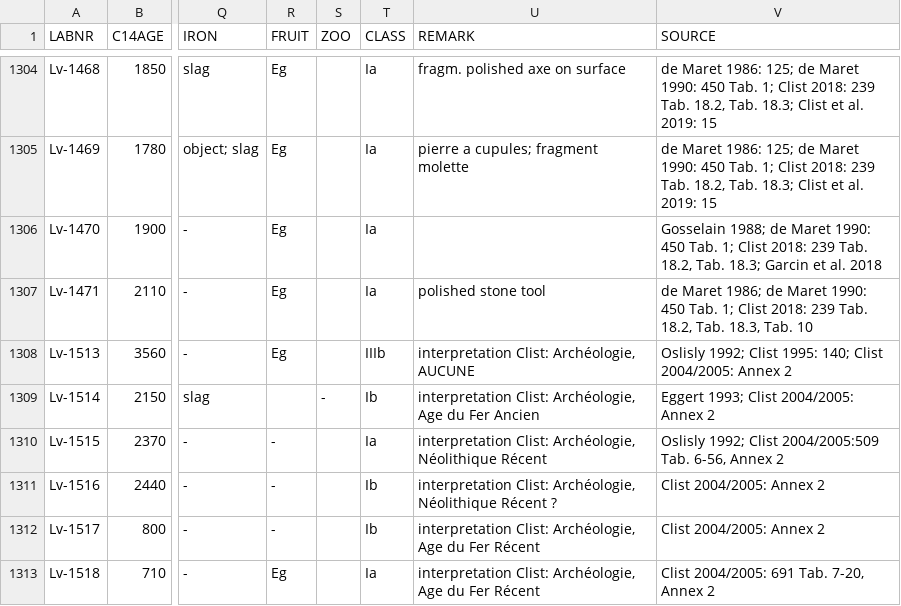
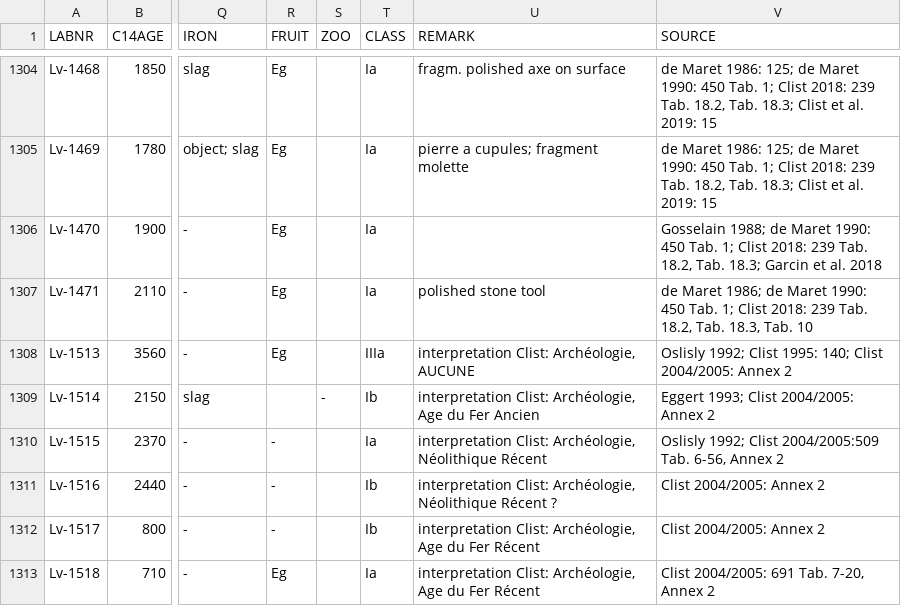
Before and after one commit to dirkseidensticker/aDRAC, a CSV file: aDRAC.csv, drawn as a sheet; only a part is shown, gaps mark what is left out; the diff names each change by its address in the sheet, - before the commit and + after, or states it on an @@ line.

Commit message:
resolved typo in lv-1513

```diff
--- a/aDRAC.csv
+++ b/aDRAC.csv
-T1308 (CLASS): IIIb
+T1308 (CLASS): IIIa
```
